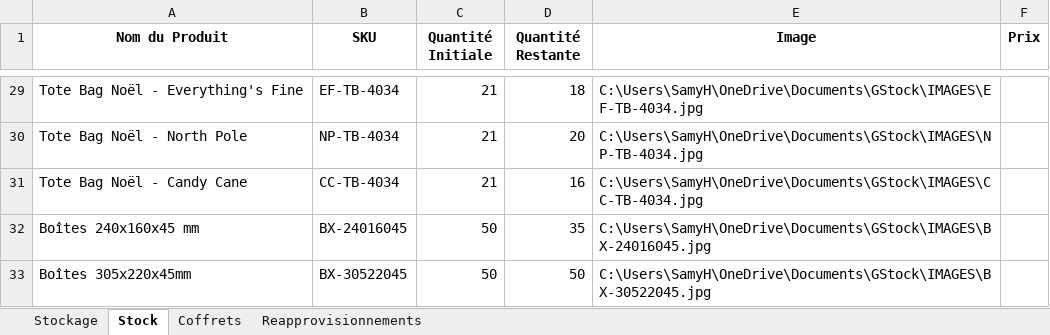
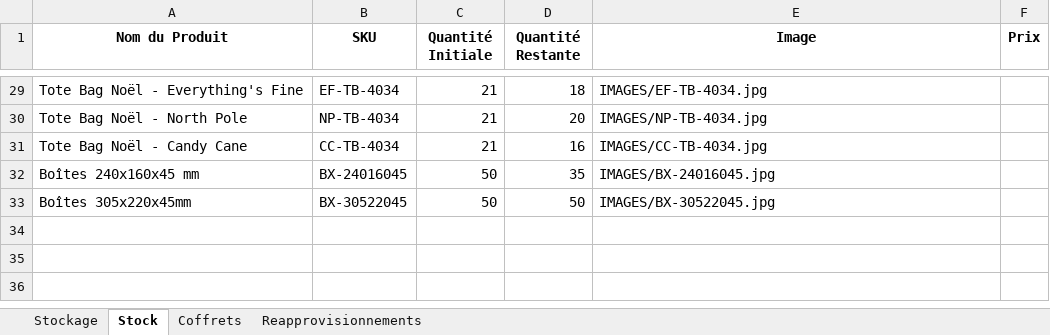
Before and after one commit to Samy3D59/gestion-stocks-app, an Excel workbook: Gestion_Ventes_Stock.xlsx, sheet Stock, drawn as a sheet; only a part is shown, gaps mark what is left out; values as stored, in another font and other column widths than the file's, no borders; the diff covers the shown part only; the diff names each change by its address in the sheet, - before the commit and + after, or states it on an @@ line.

Commit message:
Mise à jour des chemins d'images dans Gestion_Ventes_Stock.xlsx

```diff
--- a/Gestion_Ventes_Stock.xlsx (sheet Stock)
+++ b/Gestion_Ventes_Stock.xlsx (sheet Stock)
-E29 (Image): C:\Users\SamyH\OneDrive\Documents\GStock\IMAGES\EF-TB-4034.jpg
+E29 (Image): IMAGES/EF-TB-4034.jpg
-E30 (Image): C:\Users\SamyH\OneDrive\Documents\GStock\IMAGES\NP-TB-4034.jpg
+E30 (Image): IMAGES/NP-TB-4034.jpg
-E31 (Image): C:\Users\SamyH\OneDrive\Documents\GStock\IMAGES\CC-TB-4034.jpg
+E31 (Image): IMAGES/CC-TB-4034.jpg
-E32 (Image): C:\Users\SamyH\OneDrive\Documents\GStock\IMAGES\BX-24016045.jpg
+E32 (Image): IMAGES/BX-24016045.jpg
-E33 (Image): C:\Users\SamyH\OneDrive\Documents\GStock\IMAGES\BX-30522045.jpg
+E33 (Image): IMAGES/BX-30522045.jpg
```
Also changed, not shown: 27 edited cells elsewhere in this sheet.
